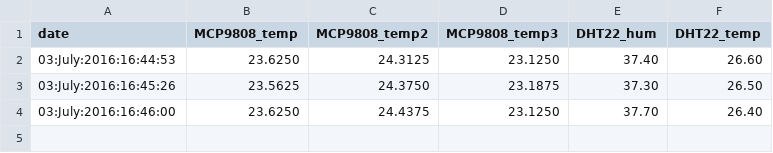
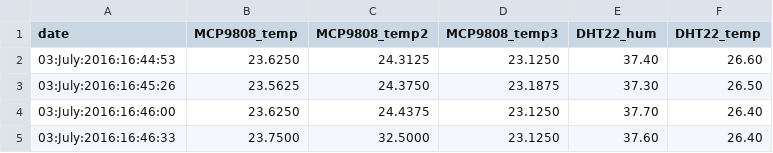
Before and after one commit to pi4bees/pi4science, a TSV file: blue_data.tsv, drawn as a sheet.

Commit message:
updating data

```diff
--- a/blue_data.tsv
+++ b/blue_data.tsv
@@ -4 +4,2 @@ date	MCP9808_temp	MCP9808_temp2	MCP9808_temp3	DHT22_hum	DHT22_temp
 03:July:2016:16:46:00	23.6250	24.4375	23.1250	37.70	26.40
+03:July:2016:16:46:33	23.7500	32.5000	23.1250	37.60	26.40
```
